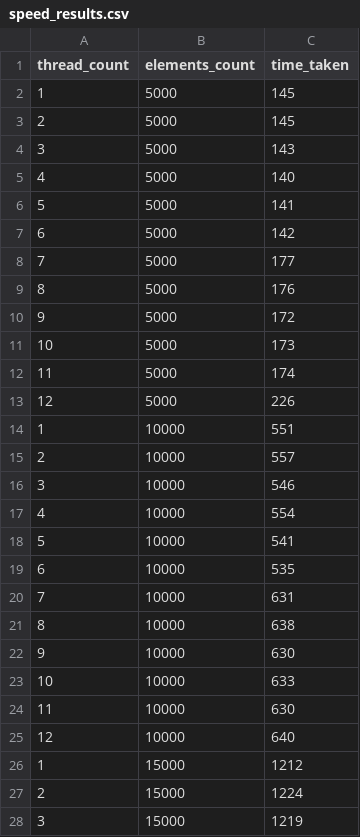
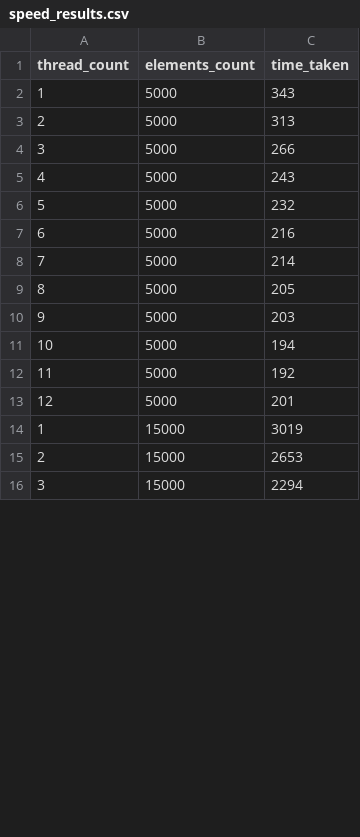
Before and after one commit to mattykurlzz/concurrent_programming_labs, a CSV file: plot/speed_results.csv, drawn as a sheet; only a part is shown; the diff covers the shown part only.

```diff
--- a/plot/speed_results.csv
+++ b/plot/speed_results.csv
@@ -1,28 +1,16 @@
 thread_count,elements_count,time_taken
-1,5000,145
-2,5000,145
-3,5000,143
-4,5000,140
-5,5000,141
-6,5000,142
-7,5000,177
-8,5000,176
-9,5000,172
-10,5000,173
-11,5000,174
-12,5000,226
-1,10000,551
-2,10000,557
-3,10000,546
-4,10000,554
-5,10000,541
-6,10000,535
-7,10000,631
-8,10000,638
-9,10000,630
-10,10000,633
-11,10000,630
-12,10000,640
-1,15000,1212
-2,15000,1224
-3,15000,1219
+1,5000,343
+2,5000,313
+3,5000,266
+4,5000,243
+5,5000,232
+6,5000,216
+7,5000,214
+8,5000,205
+9,5000,203
+10,5000,194
+11,5000,192
+12,5000,201
+1,15000,3019
+2,15000,2653
+3,15000,2294
```
Also changed, not shown: 36 removed rows and 9 edited cells elsewhere in this file, 18 other files.
